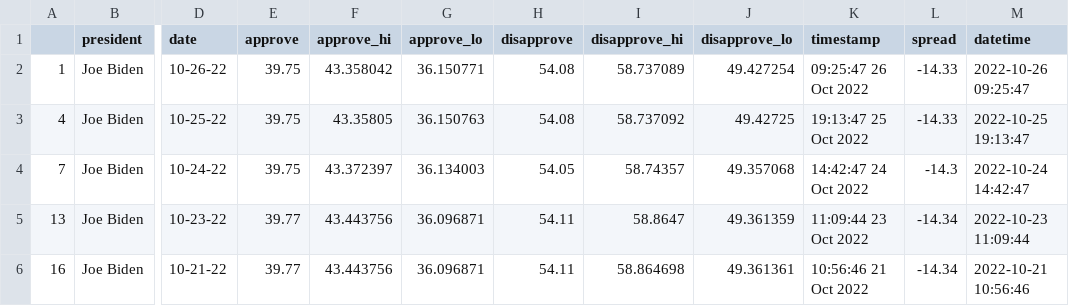
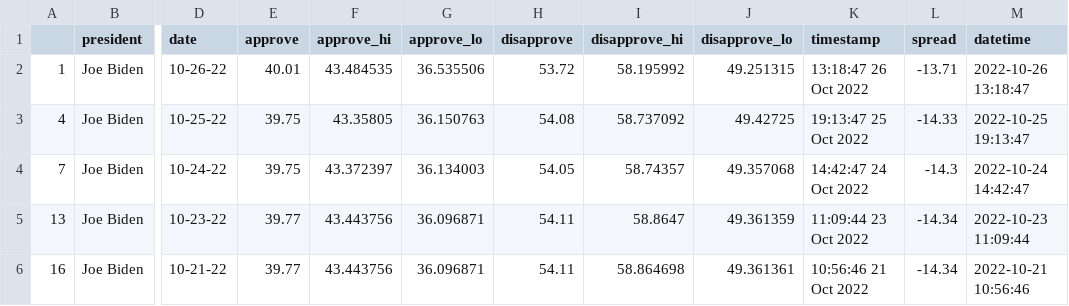
Before and after one commit to TannisthaSinha/live-scraper-demo, a CSV file: data/processed/biden_polls_adults.csv, drawn as a sheet; only a part is shown, gaps mark what is left out; the diff names each change by its address in the sheet, - before the commit and + after, or states it on an @@ line.

```diff
--- a/data/processed/biden_polls_adults.csv
+++ b/data/processed/biden_polls_adults.csv
-E2 (approve): 39.75
+E2 (approve): 40.01
-F2 (approve_hi): 43.358042
+F2 (approve_hi): 43.484535
-G2 (approve_lo): 36.150771
+G2 (approve_lo): 36.535506
-H2 (disapprove): 54.08
+H2 (disapprove): 53.72
-I2 (disapprove_hi): 58.737089
+I2 (disapprove_hi): 58.195992
-J2 (disapprove_lo): 49.427254
+J2 (disapprove_lo): 49.251315
-K2 (timestamp): 09:25:47 26 Oct 2022
+K2 (timestamp): 13:18:47 26 Oct 2022
-L2 (spread): -14.33
+L2 (spread): -13.71
-M2 (datetime): 2022-10-26 09:25:47
+M2 (datetime): 2022-10-26 13:18:47
```
